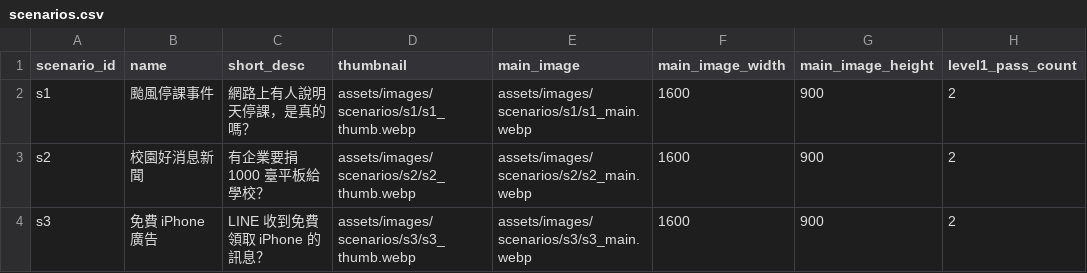
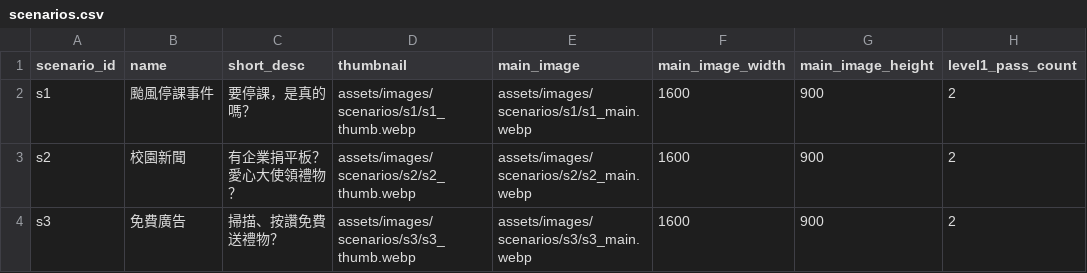
Before and after one commit to BoyauC/gailearn, a CSV file: CH4-factchecking/data/scenarios.csv, drawn as a sheet; only a part is shown; the diff names each change by its address in the sheet, - before the commit and + after, or states it on an @@ line.

Commit message:
Update fact-checking assets and prompts
- Replace images for scenarios s2_msg1 and s3_msg3 with updated versions.
- Modify message text for scenario s2, changing the donation message for clarity.
- Update narrator lines for improved phrasing and clarity in level 1 and level 3 scenarios.
- Remove unused prompt CSV files for narrator and level messages.
- Adjust scenario descriptions in scenarios.csv for better context.
- Change message retrieval logic in script.js to randomize message order instead of sorting.
- Update CSS for logo positioning in the layout.

```diff
--- a/CH4-factchecking/data/scenarios.csv
+++ b/CH4-factchecking/data/scenarios.csv
-C2 (short_desc): 網路上有人說明天停課，是真的嗎？
+C2 (short_desc): 要停課，是真的嗎？
-B3 (name): 校園好消息新聞
+B3 (name): 校園新聞
-C3 (short_desc): 有企業要捐 1000 臺平板給學校？
+C3 (short_desc): 有企業捐平板？愛心大使領禮物？
-B4 (name): 免費 iPhone 廣告
+B4 (name): 免費廣告
-C4 (short_desc): LINE 收到免費領取 iPhone 的訊息？
+C4 (short_desc): 掃描、按讚免費送禮物？
```
Also changed, not shown: CH4-factchecking/data/messages.csv, CH4-factchecking/data/narrator_lines.csv, 9 other files.
